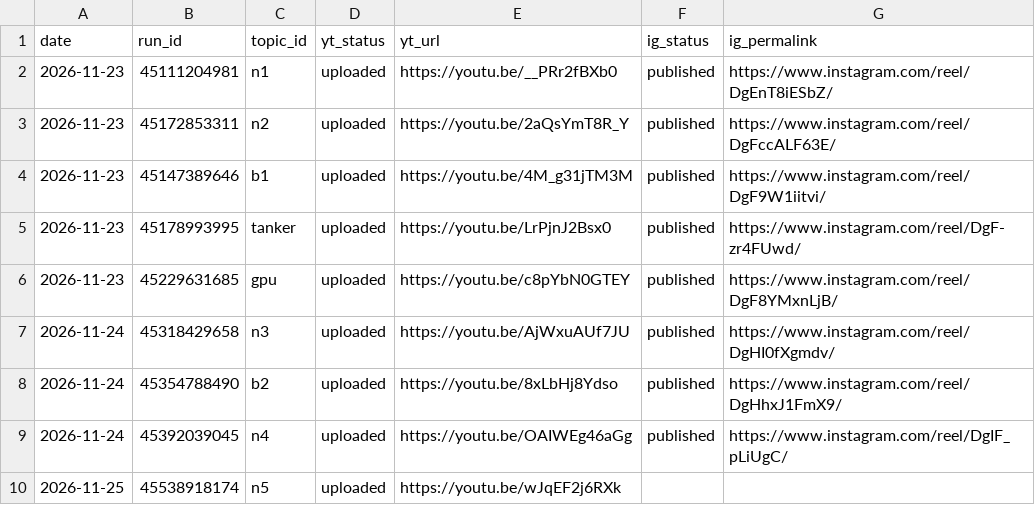
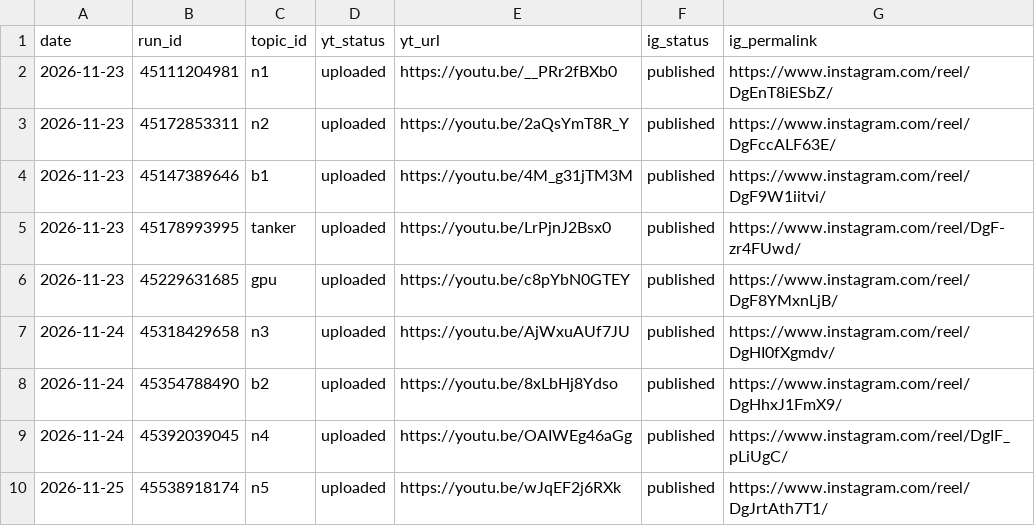
Before and after one commit to Genrec-Community/youtube-shorts-automation, a CSV file: state/receipts.csv, drawn as a sheet.

```diff
--- a/state/receipts.csv
+++ b/state/receipts.csv
@@ -9,2 +9,2 @@ date,run_id,topic_id,yt_status,yt_url,ig_status,ig_permalink
 2026-11-24,45392039045,n4,uploaded,https://youtu.be/OAIWEg46aGg,published,https://www.instagram.com/reel/DgIF_pLiUgC/
-2026-11-25,45538918174,n5,uploaded,https://youtu.be/wJqEF2j6RXk,,
+2026-11-25,45538918174,n5,uploaded,https://youtu.be/wJqEF2j6RXk,published,https://www.instagram.com/reel/DgJrtAth7T1/
```
